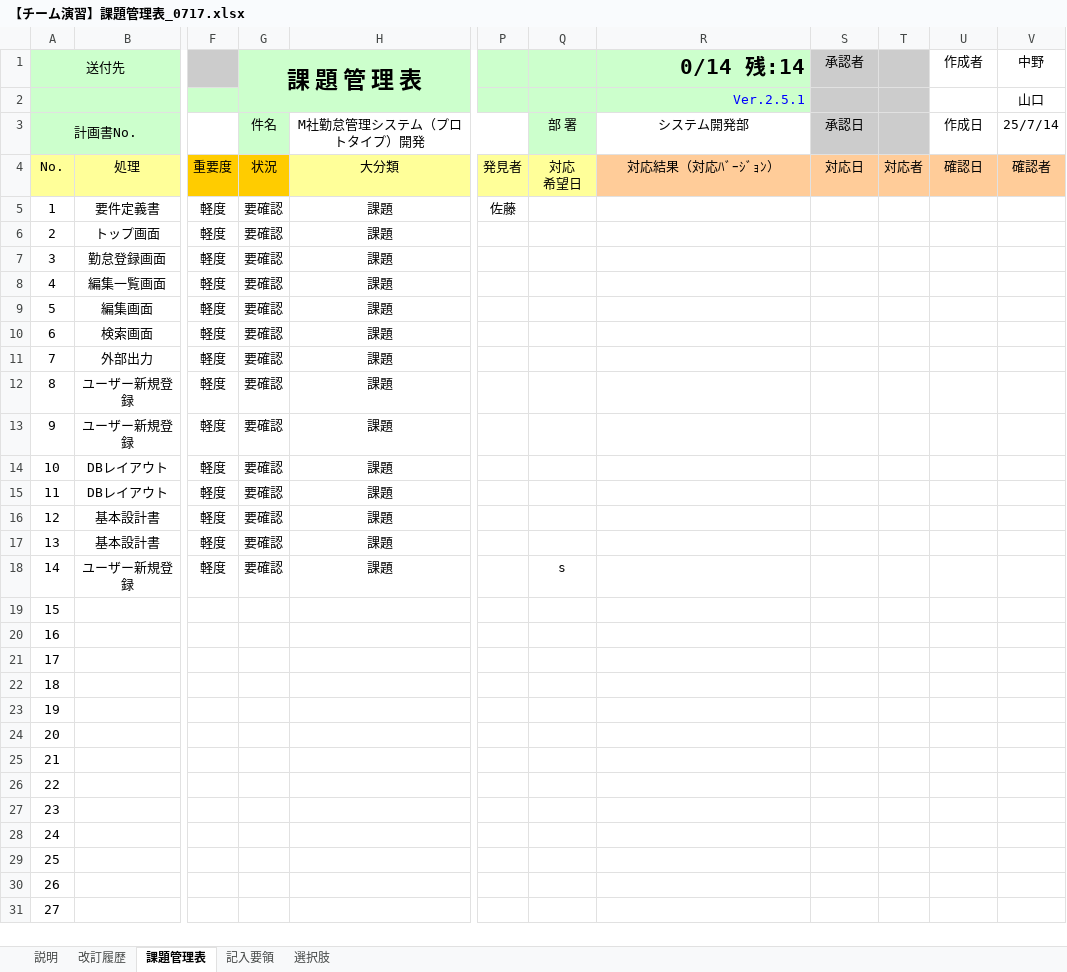
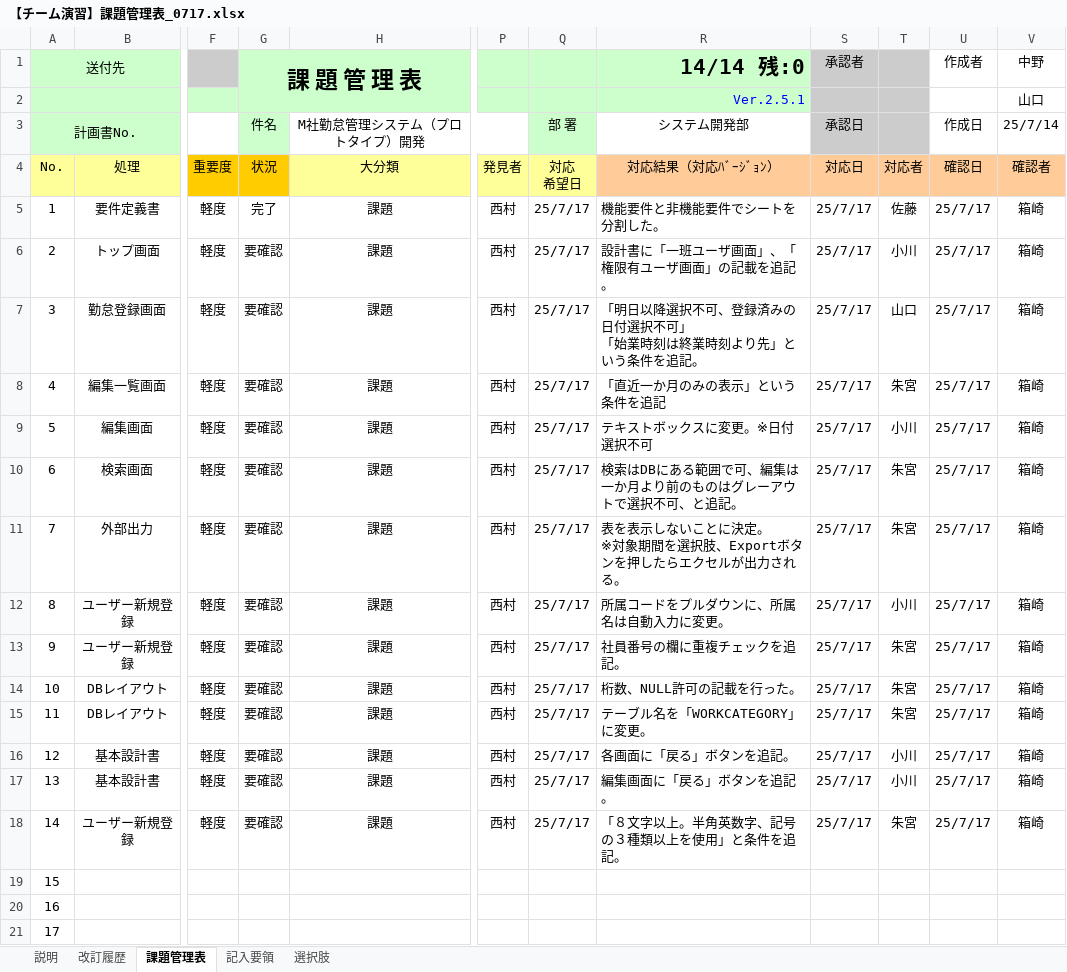
Before and after one commit to ICT-Training-2026/team-project-15, an Excel workbook: 【チーム演習】課題管理表_0717.xlsx, sheet 課題管理表, drawn as a sheet; only a part is shown, gaps mark what is left out; the shorter side is filled out with more unchanged rows; values as stored, in another font and other column widths than the file's, no borders; conditional formats not drawn; ↵ is a line break in a cell; the diff names each change by its address in the sheet, - before the commit and + after, or states it on an @@ line.

Commit message:
更新

```diff
--- a/【チーム演習】課題管理表_0717.xlsx (sheet 課題管理表)
+++ b/【チーム演習】課題管理表_0717.xlsx (sheet 課題管理表)
-R1 (対応結果（対応ﾊﾞｰｼﾞｮﾝ）): 0/14 残:14
+R1 (対応結果（対応ﾊﾞｰｼﾞｮﾝ）): 14/14 残:0
-G5 (状況): 要確認
+G5 (状況): 完了
-P5 (発見者): 佐藤
+P5 (発見者): 西村
-Q5:Q17 (対応 希望日): (empty)
+Q5:Q17 (対応 希望日): 25/7/17
-R5 (対応結果（対応ﾊﾞｰｼﾞｮﾝ）): (empty)
+R5 (対応結果（対応ﾊﾞｰｼﾞｮﾝ）): 機能要件と非機能要件でシートを分割した。
-S5:S18 (対応日): (empty)
+S5:S18 (対応日): 25/7/17
-T5 (対応者): (empty)
+T5 (対応者): 佐藤
-U5:U18 (確認日): (empty)
+U5:U18 (確認日): 25/7/17
-V5:V18 (確認者): (empty)
+V5:V18 (確認者): 箱崎
-P6:P18 (発見者): (empty)
+P6:P18 (発見者): 西村
-R6 (対応結果（対応ﾊﾞｰｼﾞｮﾝ）): (empty)
+R6 (対応結果（対応ﾊﾞｰｼﾞｮﾝ）): 設計書に「一班ユーザ画面」、「権限有ユーザ画面」の記載を追記。
-T6 (対応者): (empty)
+T6 (対応者): 小川
-R7 (対応結果（対応ﾊﾞｰｼﾞｮﾝ）): (empty)
+R7 (対応結果（対応ﾊﾞｰｼﾞｮﾝ）): 「明日以降選択不可、登録済みの日付選択不可」 ↵ 「始業時刻は終業時刻より先」という条件を追記。
-T7 (対応者): (empty)
+T7 (対応者): 山口
-R8 (対応結果（対応ﾊﾞｰｼﾞｮﾝ）): (empty)
+R8 (対応結果（対応ﾊﾞｰｼﾞｮﾝ）): 「直近一か月のみの表示」という条件を追記
-T8 (対応者): (empty)
+T8 (対応者): 朱宮
-R9 (対応結果（対応ﾊﾞｰｼﾞｮﾝ）): (empty)
+R9 (対応結果（対応ﾊﾞｰｼﾞｮﾝ）): テキストボックスに変更。※日付選択不可
-T9 (対応者): (empty)
+T9 (対応者): 小川
-R10 (対応結果（対応ﾊﾞｰｼﾞｮﾝ）): (empty)
+R10 (対応結果（対応ﾊﾞｰｼﾞｮﾝ）): 検索はDBにある範囲で可、編集は一か月より前のものはグレーアウトで選択不可、と追記。
-T10:T11 (対応者): (empty)
+T10:T11 (対応者): 朱宮
-R11 (対応結果（対応ﾊﾞｰｼﾞｮﾝ）): (empty)
+R11 (対応結果（対応ﾊﾞｰｼﾞｮﾝ）): 表を表示しないことに決定。 ↵ ※対象期間を選択肢、Exportボタンを押したらエクセルが出力される。
-R12 (対応結果（対応ﾊﾞｰｼﾞｮﾝ）): (empty)
+R12 (対応結果（対応ﾊﾞｰｼﾞｮﾝ）): 所属コードをプルダウンに、所属名は自動入力に変更。
-T12 (対応者): (empty)
+T12 (対応者): 小川
-R13 (対応結果（対応ﾊﾞｰｼﾞｮﾝ）): (empty)
+R13 (対応結果（対応ﾊﾞｰｼﾞｮﾝ）): 社員番号の欄に重複チェックを追記。
-T13:T15 (対応者): (empty)
+T13:T15 (対応者): 朱宮
-R14 (対応結果（対応ﾊﾞｰｼﾞｮﾝ）): (empty)
+R14 (対応結果（対応ﾊﾞｰｼﾞｮﾝ）): 桁数、NULL許可の記載を行った。
-R15 (対応結果（対応ﾊﾞｰｼﾞｮﾝ）): (empty)
+R15 (対応結果（対応ﾊﾞｰｼﾞｮﾝ）): テーブル名を「WORKCATEGORY」に変更。
-R16 (対応結果（対応ﾊﾞｰｼﾞｮﾝ）): (empty)
+R16 (対応結果（対応ﾊﾞｰｼﾞｮﾝ）): 各画面に「戻る」ボタンを追記。
-T16:T17 (対応者): (empty)
+T16:T17 (対応者): 小川
-R17 (対応結果（対応ﾊﾞｰｼﾞｮﾝ）): (empty)
+R17 (対応結果（対応ﾊﾞｰｼﾞｮﾝ）): 編集画面に「戻る」ボタンを追記。
-Q18 (対応 希望日): s
+Q18 (対応 希望日): 25/7/17
-R18 (対応結果（対応ﾊﾞｰｼﾞｮﾝ）): (empty)
+R18 (対応結果（対応ﾊﾞｰｼﾞｮﾝ）): 「８文字以上。半角英数字、記号の３種類以上を使用」と条件を追記。
-T18 (対応者): (empty)
+T18 (対応者): 朱宮
```
